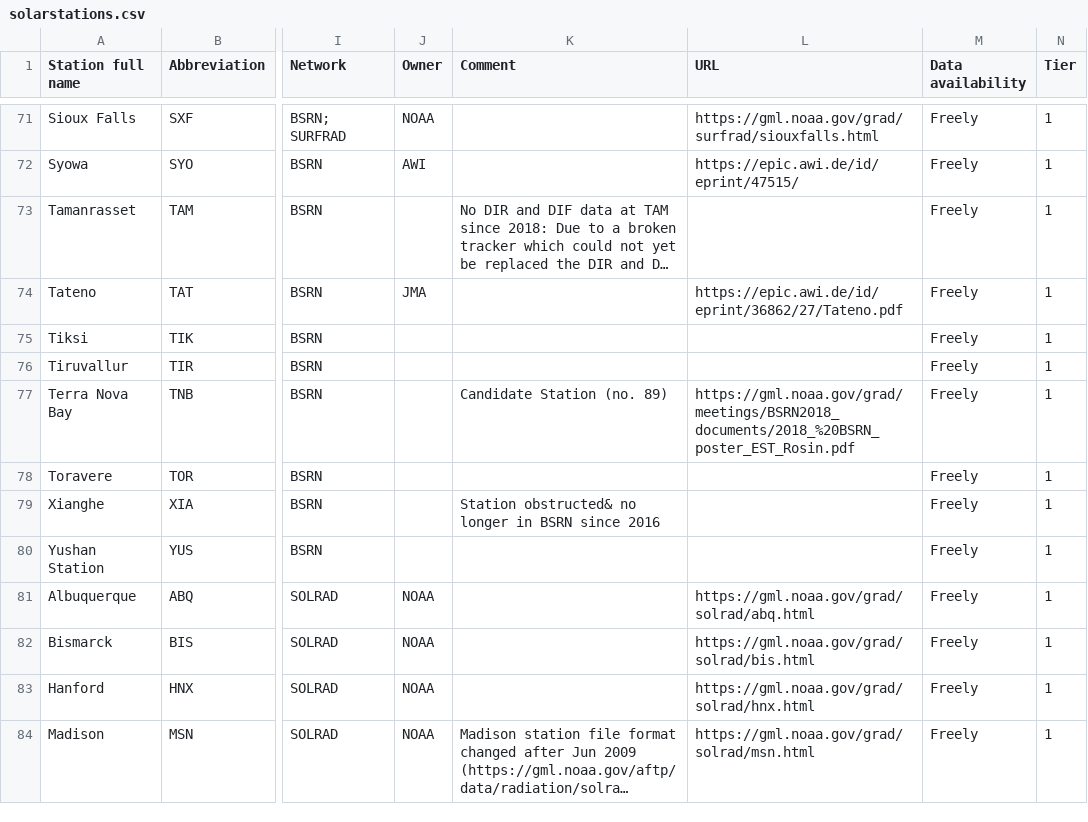
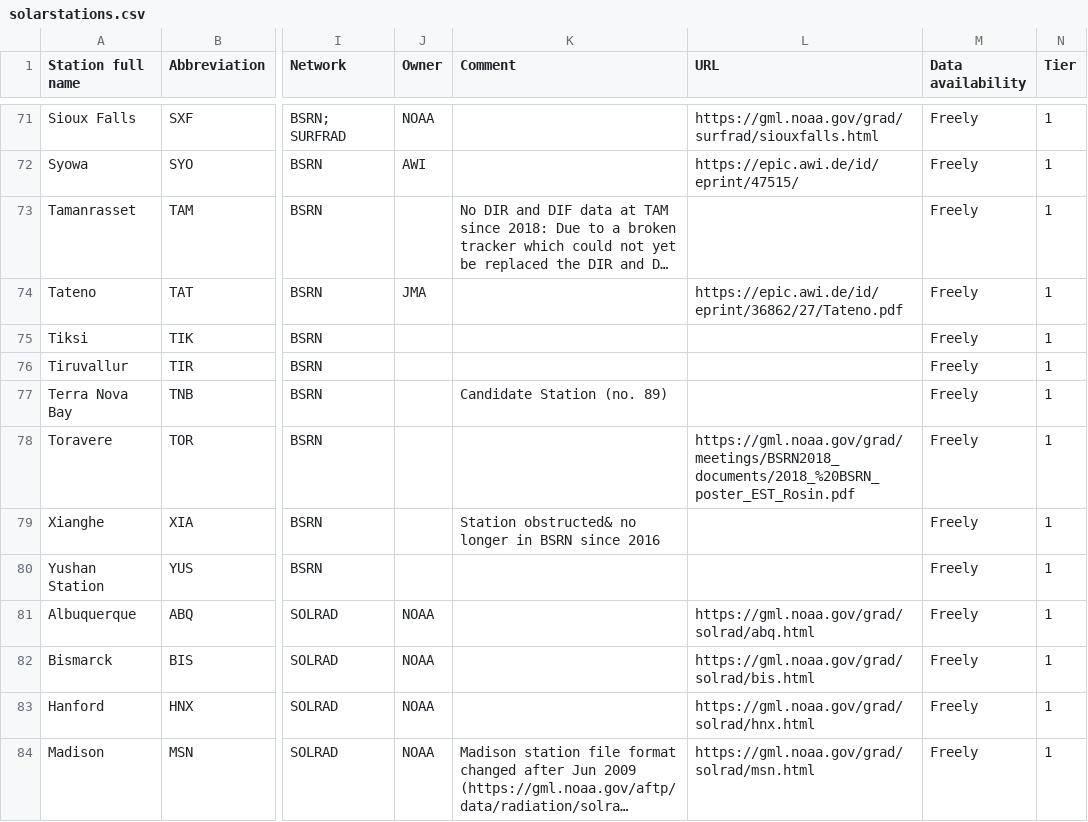
Before and after one commit to AssessingSolar/solarstations, a CSV file: solarstations.csv, drawn as a sheet; only a part is shown, gaps mark what is left out; long unchanged cells end in …; the diff names each change by its address in the sheet, - before the commit and + after, or states it on an @@ line.

Commit message:
Misplaced station link (#91)

```diff
--- a/solarstations.csv
+++ b/solarstations.csv
-L77 (URL): https://gml.noaa.gov/grad/meetings/BSRN2018_documents/2018_%20BSRN_poster_EST_Rosin.pdf
+L77 (URL): (empty)
-L78 (URL): (empty)
+L78 (URL): https://gml.noaa.gov/grad/meetings/BSRN2018_documents/2018_%20BSRN_poster_EST_Rosin.pdf
```
